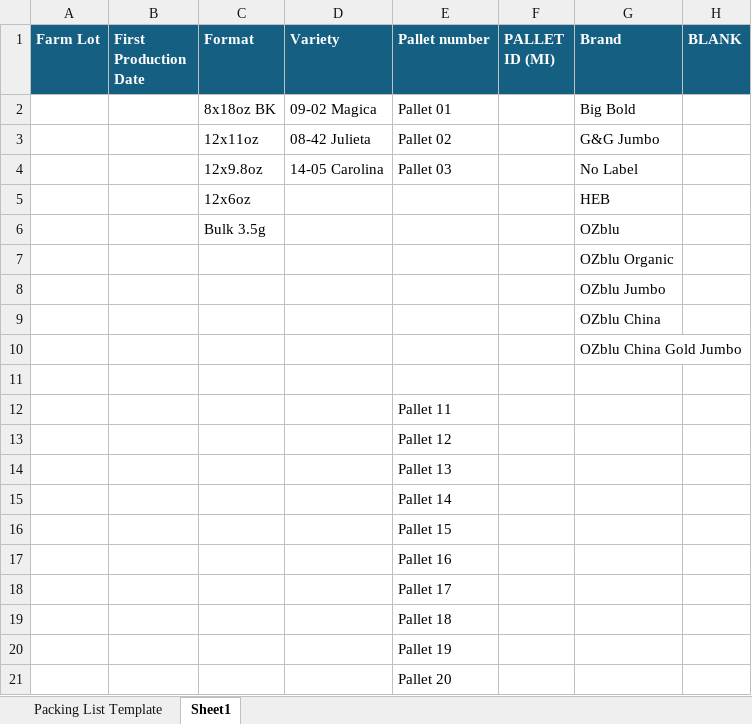
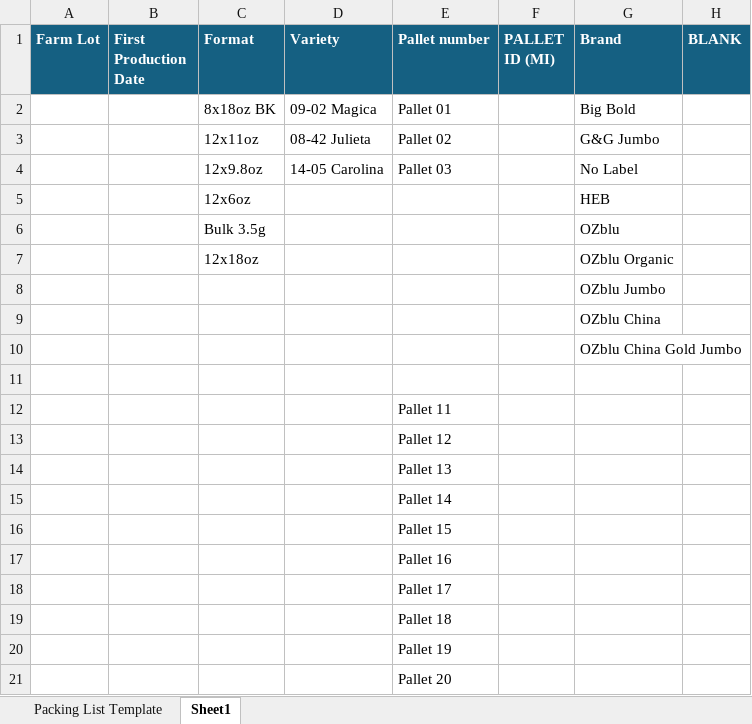
Before and after one commit to valequerebalu/Packing_List_Beta, an Excel workbook: templates/PLANTILLA_UNITED.xlsx, sheet Sheet1, drawn as a sheet; only a part is shown; values as stored, in another font and other column widths than the file's, no borders; the diff names each change by its address in the sheet, - before the commit and + after, or states it on an @@ line.

```diff
--- a/templates/PLANTILLA_UNITED.xlsx (sheet Sheet1)
+++ b/templates/PLANTILLA_UNITED.xlsx (sheet Sheet1)
-C7 (Format): (empty)
+C7 (Format): 12x18oz
```
Also changed, not shown: 5 other files.
